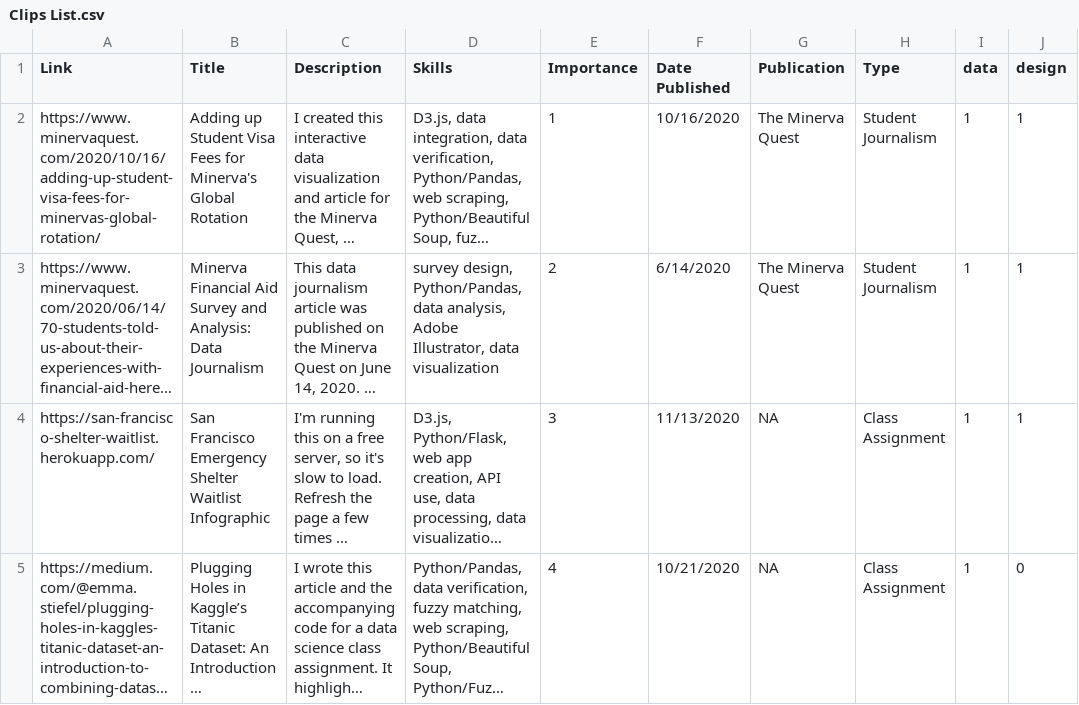
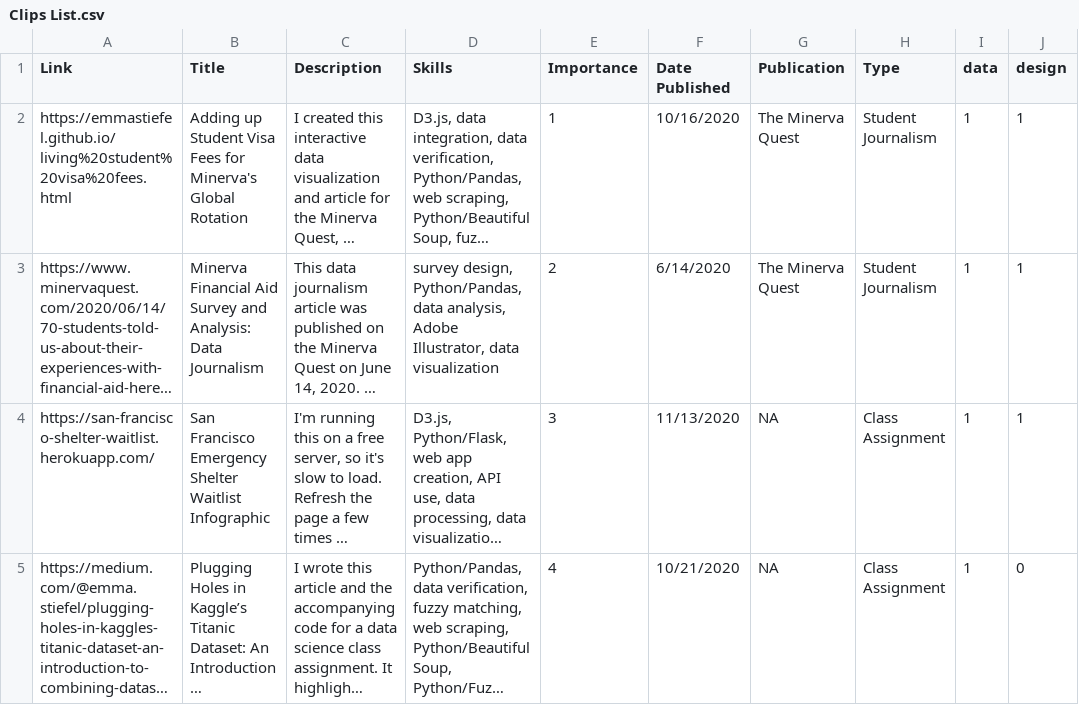
Before and after one commit to emmastiefel/emmastiefel.github.io, a CSV file: Clips List.csv, drawn as a sheet; only a part is shown; long unchanged cells end in …; the diff names each change by its address in the sheet, - before the commit and + after, or states it on an @@ line.

Commit message:
update link

```diff
--- a/Clips List.csv
+++ b/Clips List.csv
-A2 (Link): https://www.minervaquest.com/2020/10/16/adding-up-student-visa-fees-for-minervas-global-rotation/
+A2 (Link): https://emmastiefel.github.io/living%20student%20visa%20fees.html
```
Also changed, not shown: 1 other file.
